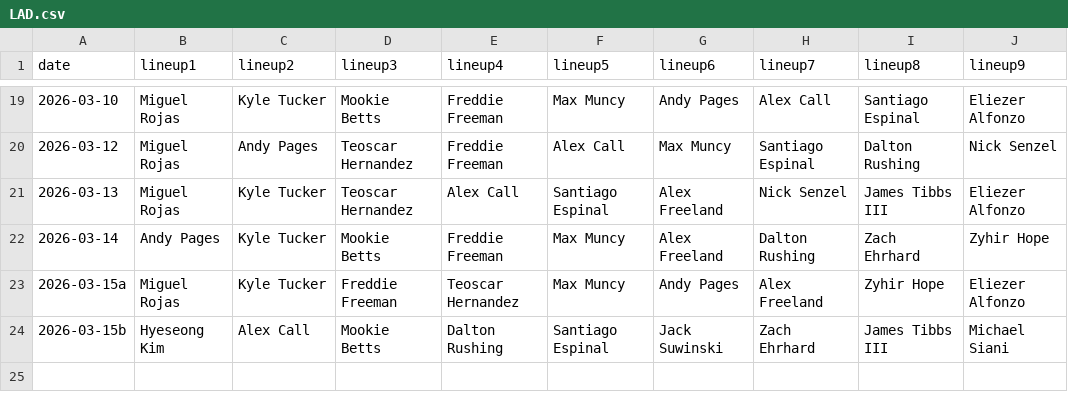
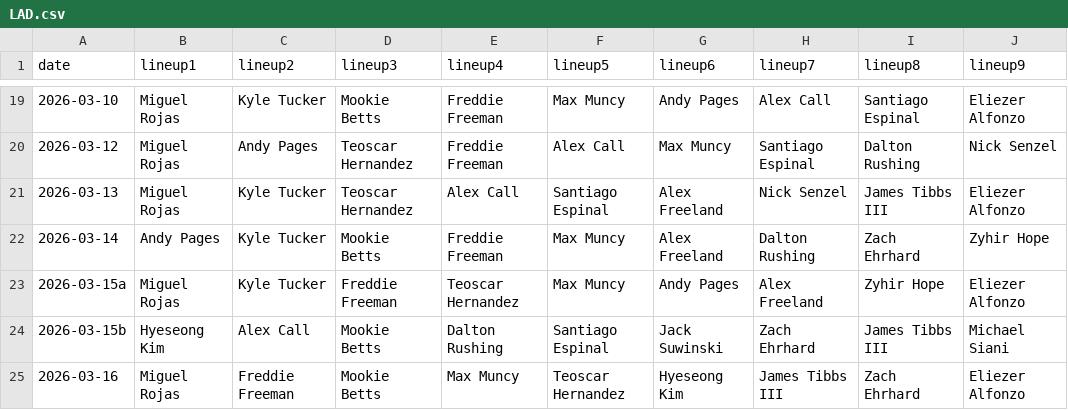
Before and after one commit to fantasy-toolz/batting-order, a CSV file: data/Preseason/2026/LAD.csv, drawn as a sheet; only a part is shown, gaps mark what is left out; the diff names each change by its address in the sheet, - before the commit and + after, or states it on an @@ line.

```diff
--- a/data/Preseason/2026/LAD.csv
+++ b/data/Preseason/2026/LAD.csv
+row 25: 2026-03-16 | Miguel Rojas | Freddie Freeman | Mookie Betts | Max Muncy | Teoscar Hernandez | Hyeseong Kim | James Tibbs III | Zach Ehrhard | Eliezer Alfonzo
```
Also changed, not shown: data/Preseason/2026/CHC.csv, data/Preseason/2026/NYM.csv, 23 other files.
